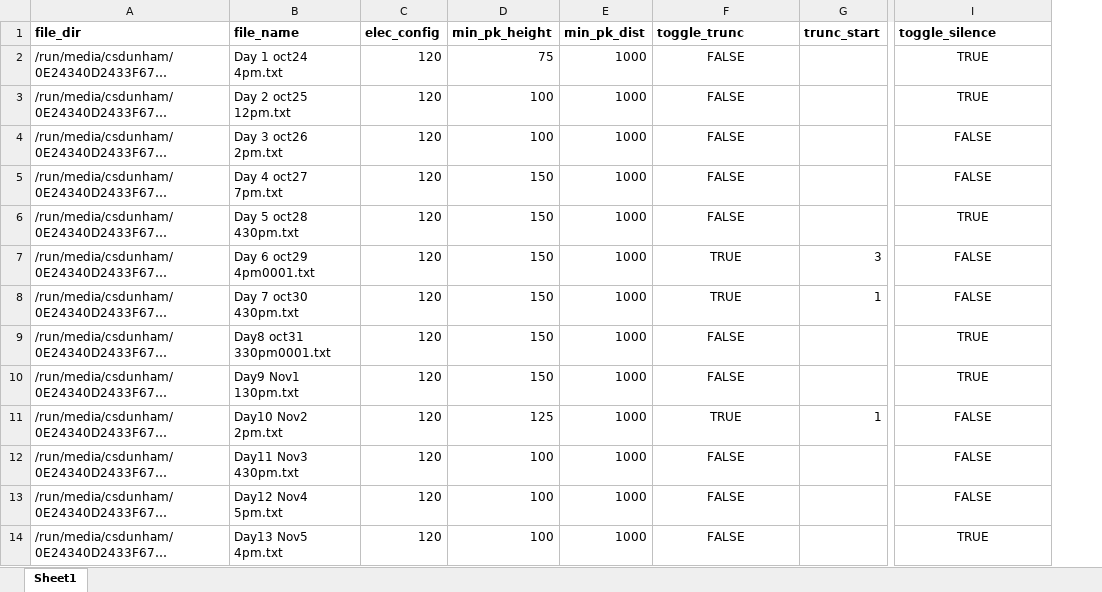
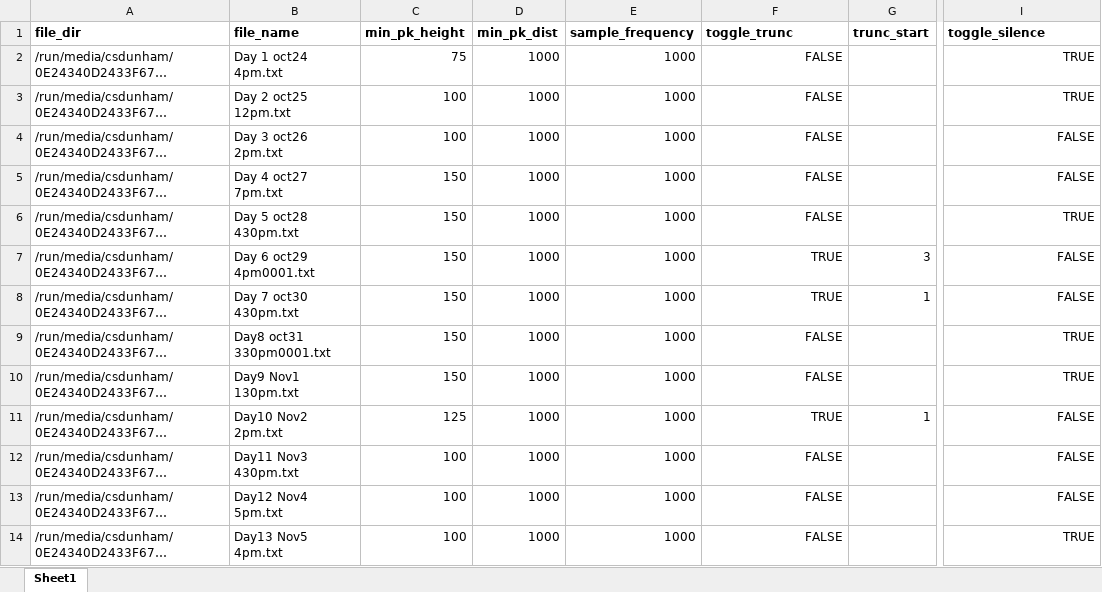
Before and after one commit to csdunhamUC/cardio_pymea, an Excel workbook: my_batch.xlsx, sheet Sheet1, drawn as a sheet; only a part is shown, gaps mark what is left out; long unchanged cells end in …; values as stored, in another font and other column widths than the file's, no borders; removed rows and columns are numbered as before the commit, all else as after; the diff names each change by its address in the sheet, - before the commit and + after, or states it on an @@ line.

Commit message:
Removed elec config, added sample freq in its place.

```diff
--- a/my_batch.xlsx (sheet Sheet1)
+++ b/my_batch.xlsx (sheet Sheet1)
-column C (elec_config), rows 2-14: all 120
+column E (sample_frequency), rows 2-14: all 1000
-F2:F14 alignment: center
+F2:F14 alignment: right
-I2:I14 alignment: center
+I2:I14 alignment: right
```
Also changed, not shown: formulas that keep their value.
